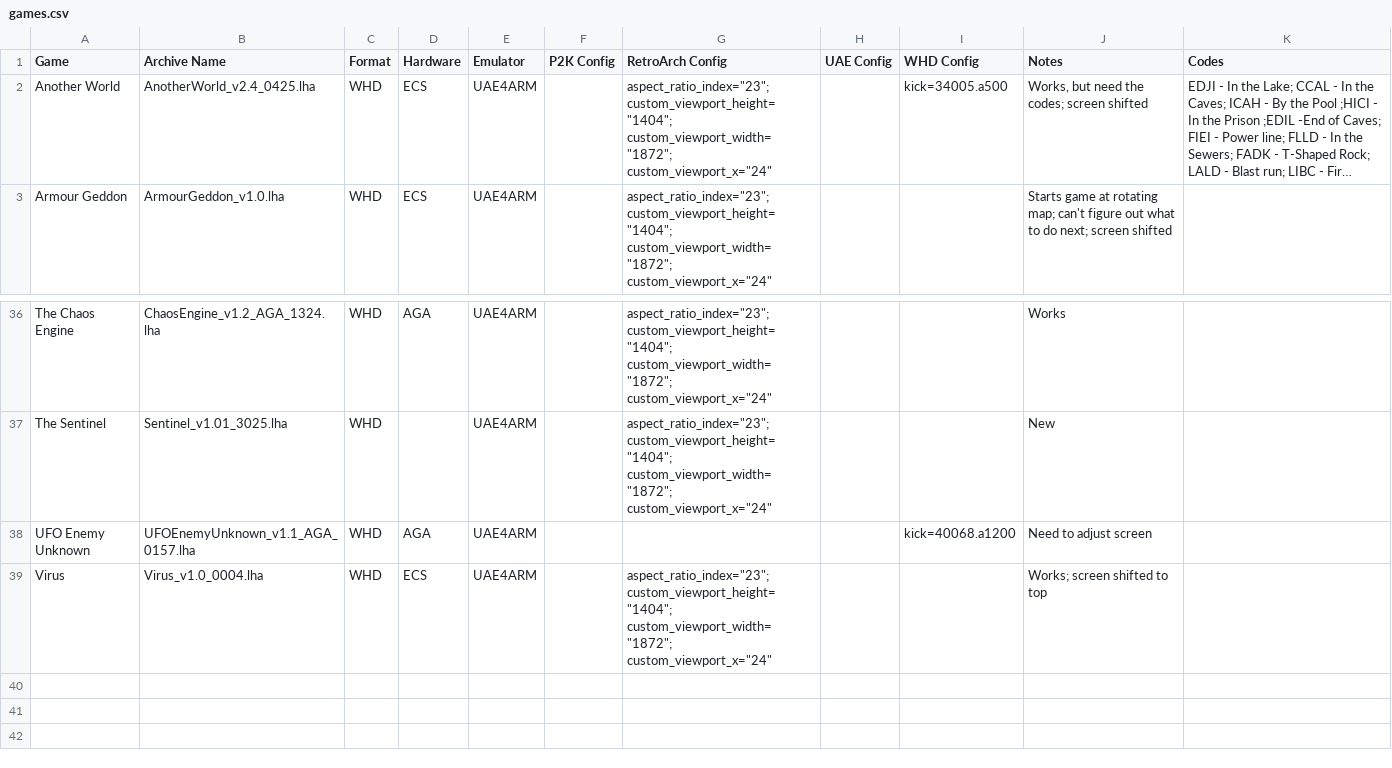
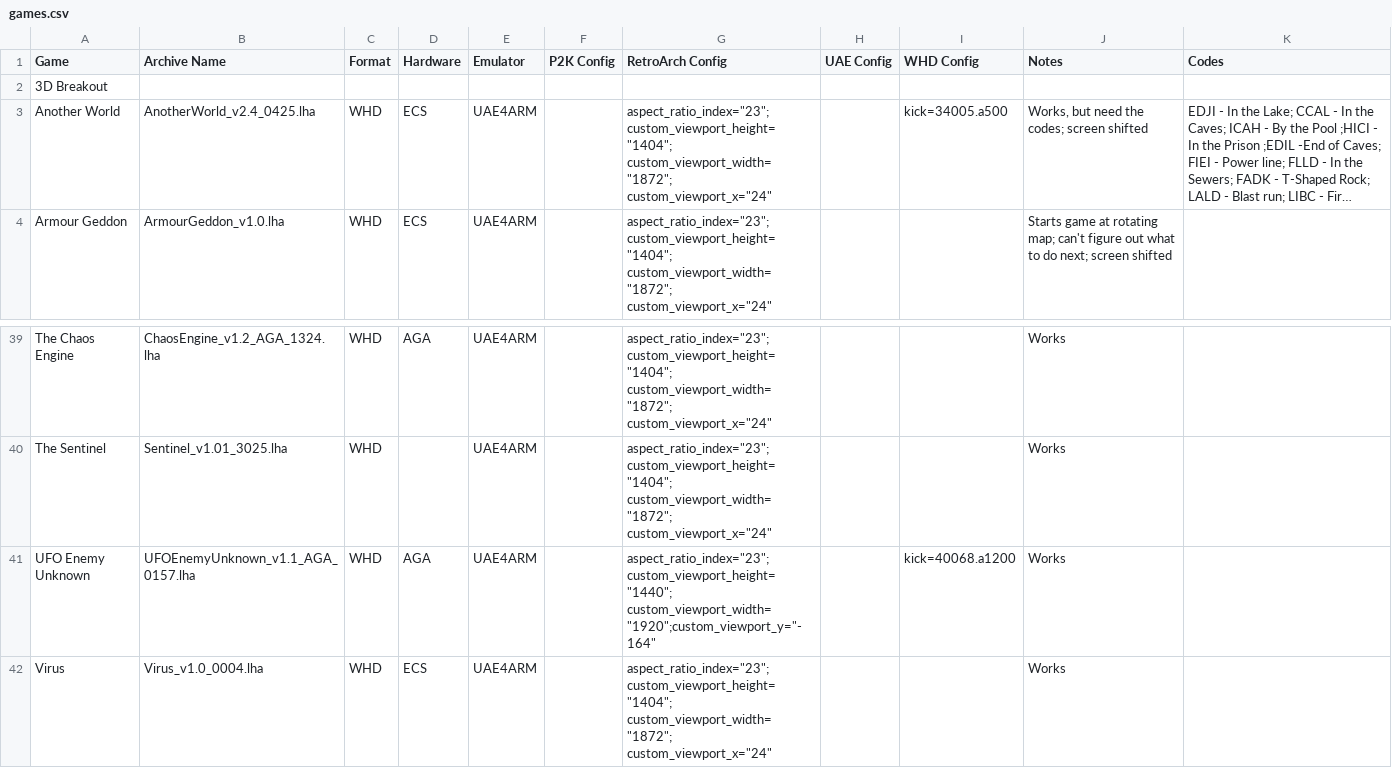
Before and after one commit to Daniel-Oberlin/recalbox-tools, a CSV file: amiga/whdload4uae4arm/games.csv, drawn as a sheet; only a part is shown, gaps mark what is left out; long unchanged cells end in …; addresses are those after the commit; the diff covers the shown part only; the diff names each change by its address in the sheet, - before the commit and + after, or states it on an @@ line.

Commit message:
update games list

```diff
--- a/amiga/whdload4uae4arm/games.csv
+++ b/amiga/whdload4uae4arm/games.csv
+row 2: 3D Breakout
-J40 (Notes): New
+J40 (Notes): Works
-G41 (RetroArch Config): (empty)
+G41 (RetroArch Config): aspect_ratio_index="23"; custom_viewport_height="1440"; custom_viewport_width="1920";custom_viewport_y="-164"
-J41 (Notes): Need to adjust screen
+J41 (Notes): Works
-J42 (Notes): Works; screen shifted to top
+J42 (Notes): Works
```
Also changed, not shown: 2 added rows and 23 edited cells elsewhere in this file.
